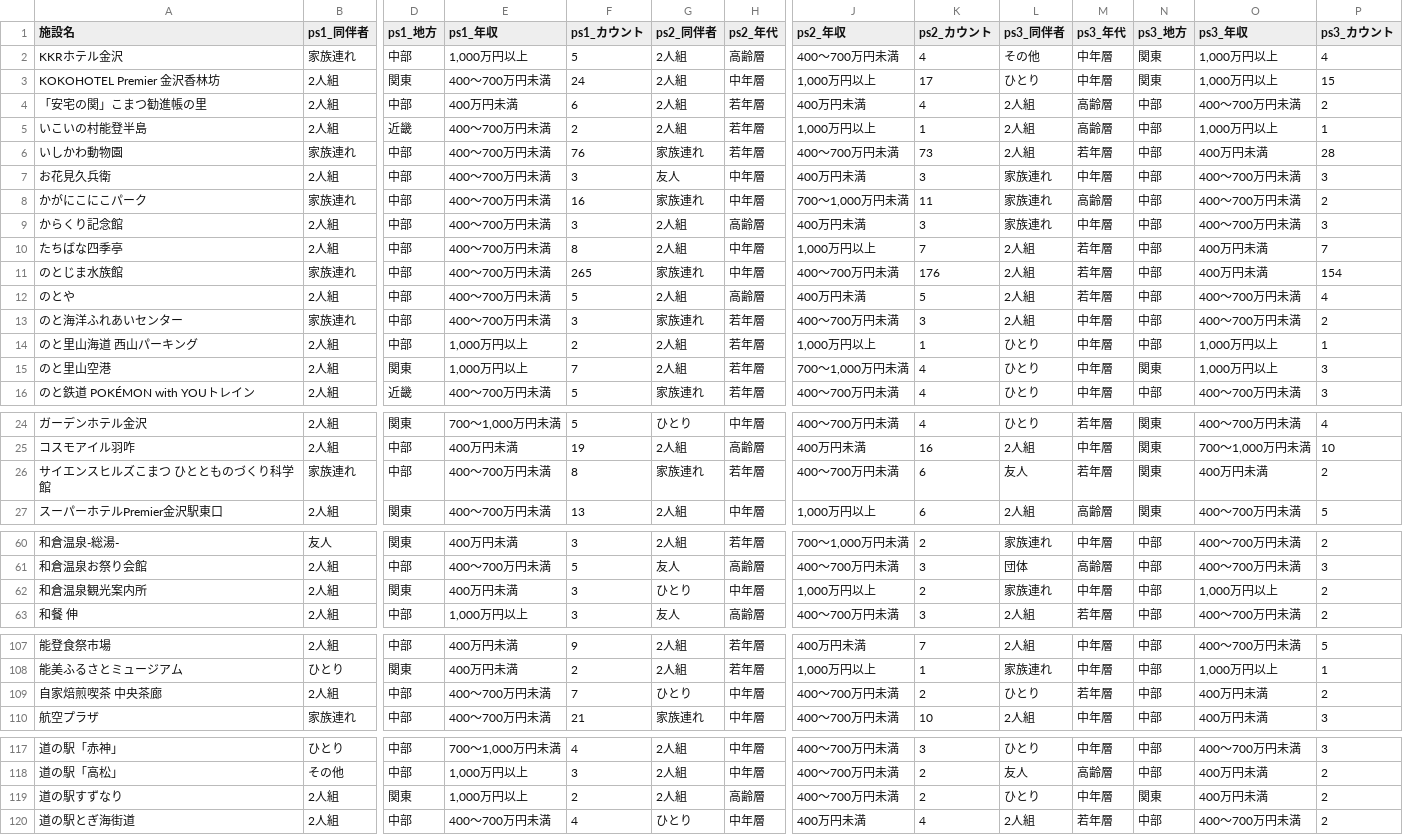
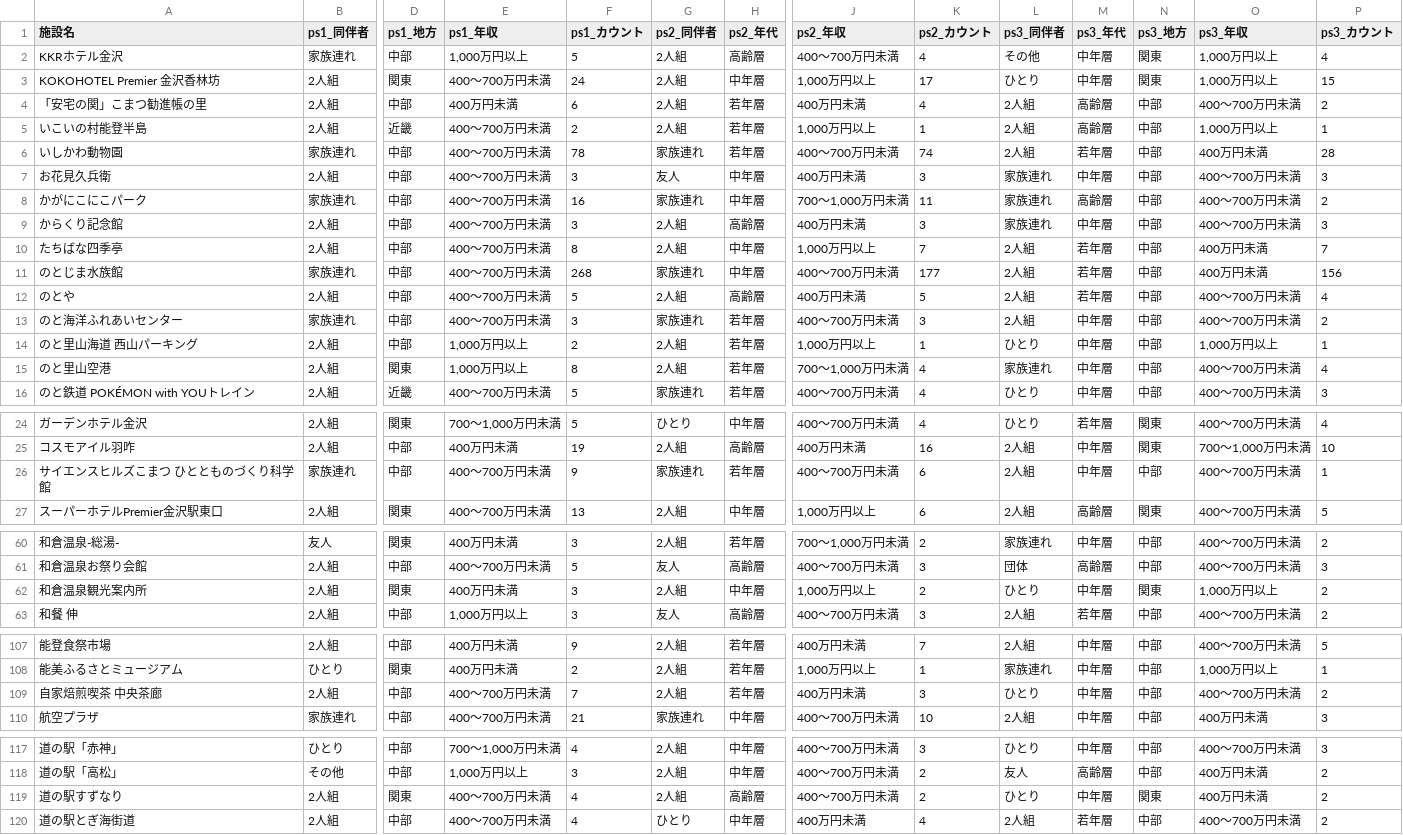
Before and after one commit to codefornoto/TIFO, a CSV file: ishikawa/milli_persona.csv, drawn as a sheet; only a part is shown, gaps mark what is left out; the diff covers the shown part only; the diff names each change by its address in the sheet, - before the commit and + after, or states it on an @@ line.

```diff
--- a/ishikawa/milli_persona.csv
+++ b/ishikawa/milli_persona.csv
-F6 (ps1_カウント): 76
+F6 (ps1_カウント): 78
-K6 (ps2_カウント): 73
+K6 (ps2_カウント): 74
-F11 (ps1_カウント): 265
+F11 (ps1_カウント): 268
-K11 (ps2_カウント): 176
+K11 (ps2_カウント): 177
-P11 (ps3_カウント): 154
+P11 (ps3_カウント): 156
-F15 (ps1_カウント): 7
+F15 (ps1_カウント): 8
-L15 (ps3_同伴者): ひとり
+L15 (ps3_同伴者): 家族連れ
-N15 (ps3_地方): 関東
+N15 (ps3_地方): 中部
-O15 (ps3_年収): 1,000万円以上
+O15 (ps3_年収): 400～700万円未満
-P15 (ps3_カウント): 3
+P15 (ps3_カウント): 4
-F26 (ps1_カウント): 8
+F26 (ps1_カウント): 9
-L26 (ps3_同伴者): 友人
+L26 (ps3_同伴者): 2人組
-M26 (ps3_年代): 若年層
+M26 (ps3_年代): 中年層
-N26 (ps3_地方): 関東
+N26 (ps3_地方): 中部
-O26 (ps3_年収): 400万円未満
+O26 (ps3_年収): 400～700万円未満
-P26 (ps3_カウント): 2
+P26 (ps3_カウント): 1
-G62 (ps2_同伴者): ひとり
+G62 (ps2_同伴者): 2人組
-L62 (ps3_同伴者): 家族連れ
+L62 (ps3_同伴者): ひとり
-N62 (ps3_地方): 中部
+N62 (ps3_地方): 関東
-G109 (ps2_同伴者): ひとり
+G109 (ps2_同伴者): 2人組
-H109 (ps2_年代): 中年層
+H109 (ps2_年代): 若年層
-J109 (ps2_年収): 400～700万円未満
+J109 (ps2_年収): 400万円未満
-K109 (ps2_カウント): 2
+K109 (ps2_カウント): 3
-M109 (ps3_年代): 若年層
+M109 (ps3_年代): 中年層
-O109 (ps3_年収): 400万円未満
+O109 (ps3_年収): 400～700万円未満
-E119 (ps1_年収): 1,000万円以上
+E119 (ps1_年収): 400～700万円未満
-F119 (ps1_カウント): 2
+F119 (ps1_カウント): 4
```
Also changed, not shown: 5 edited cells elsewhere in this file, ishikawa/milli_score.csv, 1 other file.
